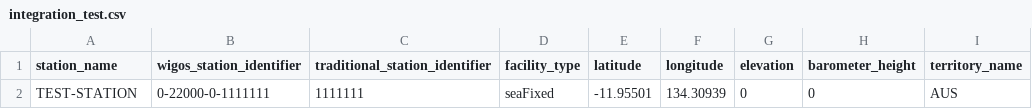
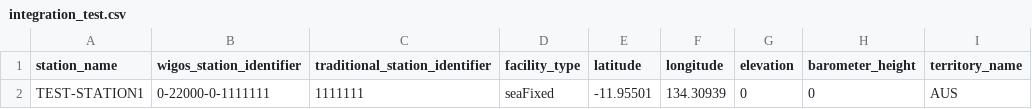
Before and after one commit to aodn/wis2box-aodn, a CSV file: wis2-pipeline/wis2box-data/metadata/station/integration_test.csv, drawn as a sheet; only a part is shown; the diff names each change by its address in the sheet, - before the commit and + after, or states it on an @@ line.

Commit message:
chore: update station name in integration test metadata

```diff
--- a/wis2-pipeline/wis2box-data/metadata/station/integration_test.csv
+++ b/wis2-pipeline/wis2box-data/metadata/station/integration_test.csv
-A2 (station_name): TEST-STATION
+A2 (station_name): TEST-STATION1
```
